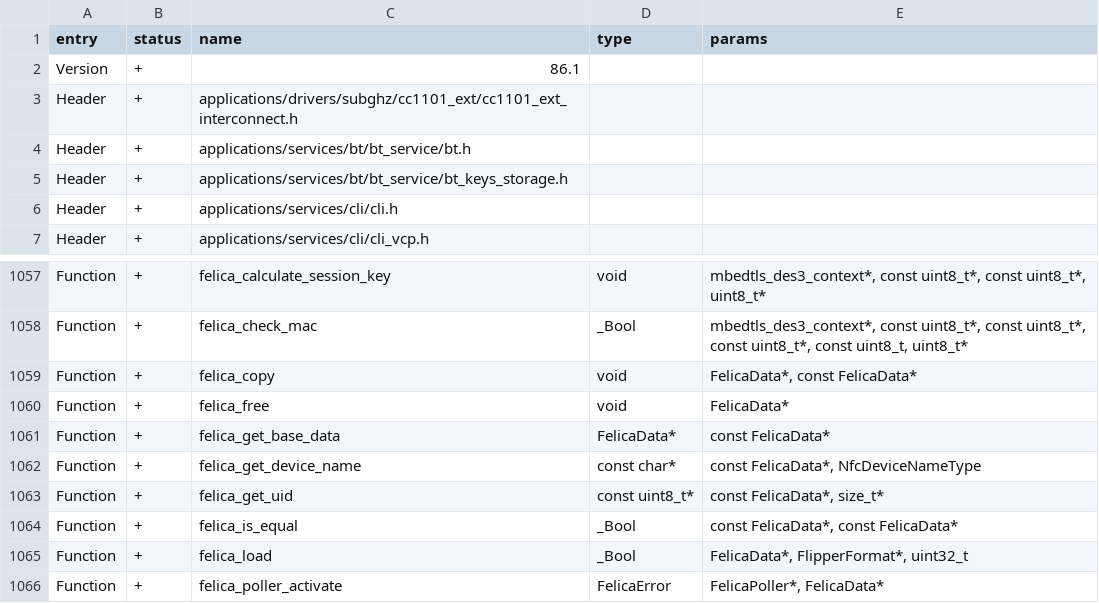
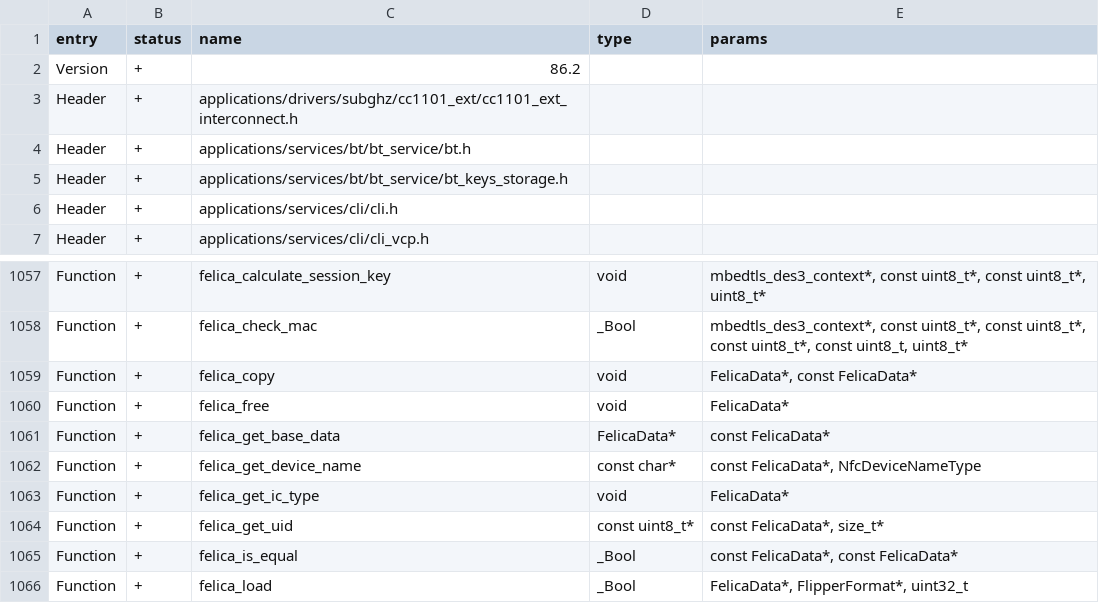
Before and after one commit to zinongli/flipperzero-firmware, a CSV file: targets/f7/api_symbols.csv, drawn as a sheet; only a part is shown, gaps mark what is left out; the shorter side is filled out with more unchanged rows.

Commit message:
handle block reading according to IC type
Old version was aimed for FeliCa Lite dumping, which doesn't apply to FeliCa standard. Thus they need to be diverged in the poller run workflow.

```diff
--- a/targets/f7/api_symbols.csv
+++ b/targets/f7/api_symbols.csv
@@ -1,3 +1,3 @@
 entry,status,name,type,params
-Version,+,86.1,,
+Version,+,86.2,,
 Header,+,applications/drivers/subghz/cc1101_ext/cc1101_ext_interconnect.h,,
@@ -1062,2 +1062,3 @@ Function,+,felica_get_base_data,FelicaData*,const FelicaData*
 Function,+,felica_get_device_name,const char*,"const FelicaData*, NfcDeviceNameType"
+Function,+,felica_get_ic_type,void,FelicaData*
 Function,+,felica_get_uid,const uint8_t*,"const FelicaData*, size_t*"
```
Also changed, not shown: 6 other files.
